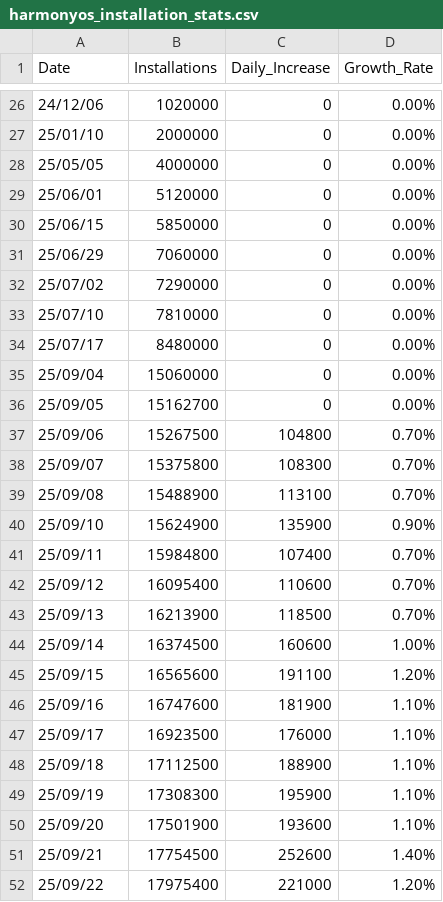
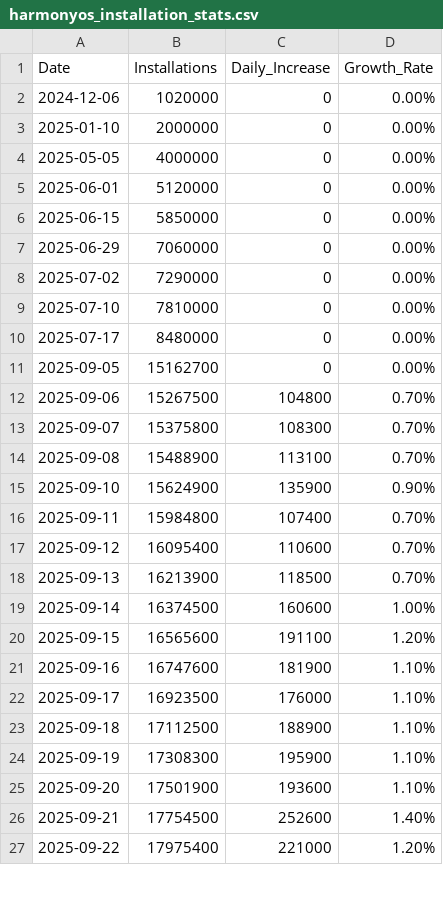
Before and after one commit to HYwooo/harmonyos-installation-stats, a CSV file: pages/harmonyos_installation_stats.csv, drawn as a sheet; only a part is shown, gaps mark what is left out; the diff covers the shown part only.

Commit message:
fix: Date format error.

```diff
--- a/pages/harmonyos_installation_stats.csv
+++ b/pages/harmonyos_installation_stats.csv
@@ -26,27 +2,26 @@ Date,Installations,Daily_Increase,Growth_Rate
-24/12/06,1020000,0,0.00%
-25/01/10,2000000,0,0.00%
-25/05/05,4000000,0,0.00%
-25/06/01,5120000,0,0.00%
-25/06/15,5850000,0,0.00%
-25/06/29,7060000,0,0.00%
-25/07/02,7290000,0,0.00%
-25/07/10,7810000,0,0.00%
-25/07/17,8480000,0,0.00%
-25/09/04,15060000,0,0.00%
-25/09/05,15162700,0,0.00%
-25/09/06,15267500,104800,0.70%
-25/09/07,15375800,108300,0.70%
-25/09/08,15488900,113100,0.70%
-25/09/10,15624900,135900,0.90%
-25/09/11,15984800,107400,0.70%
-25/09/12,16095400,110600,0.70%
-25/09/13,16213900,118500,0.70%
-25/09/14,16374500,160600,1.00%
-25/09/15,16565600,191100,1.20%
-25/09/16,16747600,181900,1.10%
-25/09/17,16923500,176000,1.10%
-25/09/18,17112500,188900,1.10%
-25/09/19,17308300,195900,1.10%
-25/09/20,17501900,193600,1.10%
-25/09/21,17754500,252600,1.40%
-25/09/22,17975400,221000,1.20%
+2024-12-06,1020000,0,0.00%
+2025-01-10,2000000,0,0.00%
+2025-05-05,4000000,0,0.00%
+2025-06-01,5120000,0,0.00%
+2025-06-15,5850000,0,0.00%
+2025-06-29,7060000,0,0.00%
+2025-07-02,7290000,0,0.00%
+2025-07-10,7810000,0,0.00%
+2025-07-17,8480000,0,0.00%
+2025-09-05,15162700,0,0.00%
+2025-09-06,15267500,104800,0.70%
+2025-09-07,15375800,108300,0.70%
+2025-09-08,15488900,113100,0.70%
+2025-09-10,15624900,135900,0.90%
+2025-09-11,15984800,107400,0.70%
+2025-09-12,16095400,110600,0.70%
+2025-09-13,16213900,118500,0.70%
+2025-09-14,16374500,160600,1.00%
+2025-09-15,16565600,191100,1.20%
+2025-09-16,16747600,181900,1.10%
+2025-09-17,16923500,176000,1.10%
+2025-09-18,17112500,188900,1.10%
+2025-09-19,17308300,195900,1.10%
+2025-09-20,17501900,193600,1.10%
+2025-09-21,17754500,252600,1.40%
+2025-09-22,17975400,221000,1.20%
```
Also changed, not shown: 24 removed rows and 9 edited cells elsewhere in this file.
